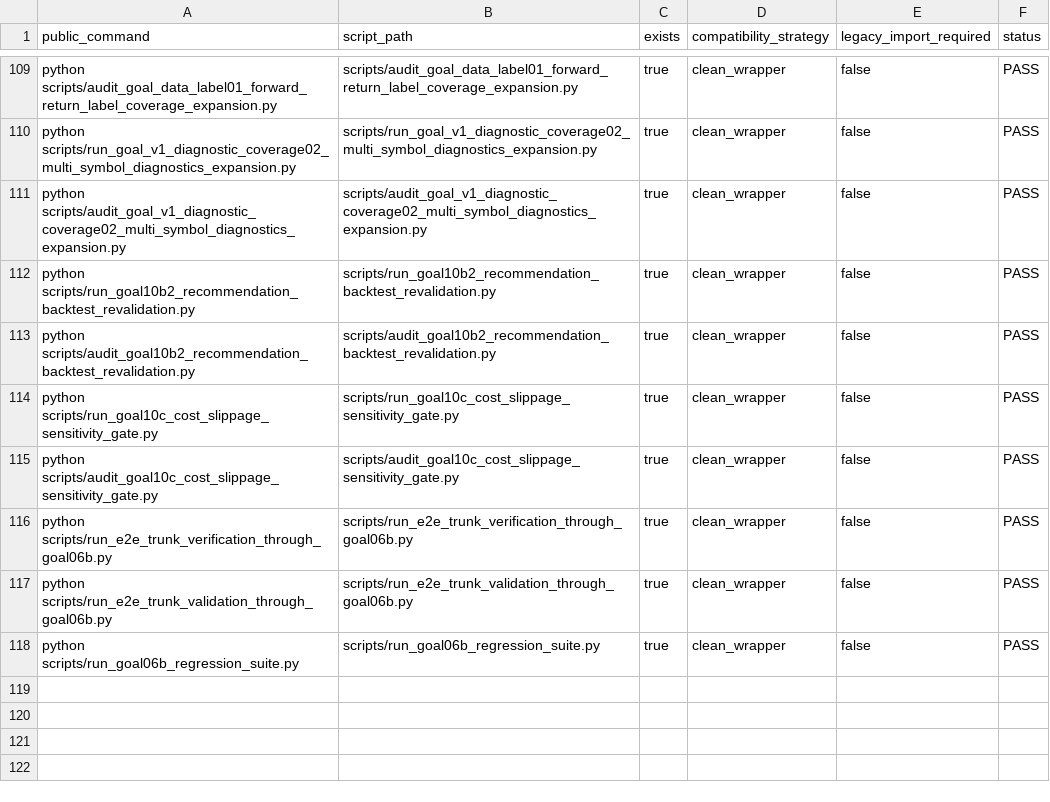
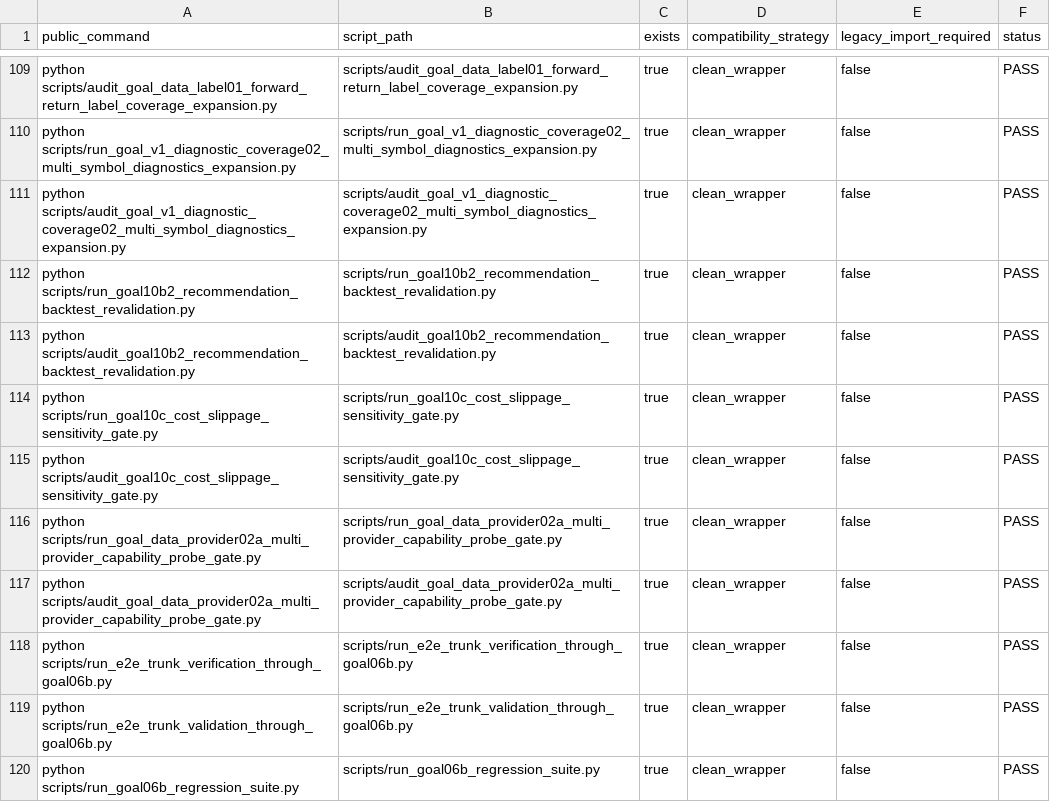
Before and after one commit to RyanLu0203/A_share_premarket_core, a CSV file: outputs/audits/adapter_audit_matrix.csv, drawn as a sheet; only a part is shown, gaps mark what is left out; the diff names each change by its address in the sheet, - before the commit and + after, or states it on an @@ line.

```diff
--- a/outputs/audits/adapter_audit_matrix.csv
+++ b/outputs/audits/adapter_audit_matrix.csv
+row 116: python scripts/run_goal_data_provider02a_multi_provider_capability_probe_gate.py | scripts/run_goal_data_provider02a_multi_provider_capability_probe_gate.py | true | clean_wrapper | false | PASS
+row 117: python scripts/audit_goal_data_provider02a_multi_provider_capability_probe_gate.py | scripts/audit_goal_data_provider02a_multi_provider_capability_probe_gate.py | true | clean_wrapper | false | PASS
```
Also changed, not shown: configs/project/workflow_status.csv, outputs/audits/classified_capability_catalog_through_goal06b.csv, 43 other files.
